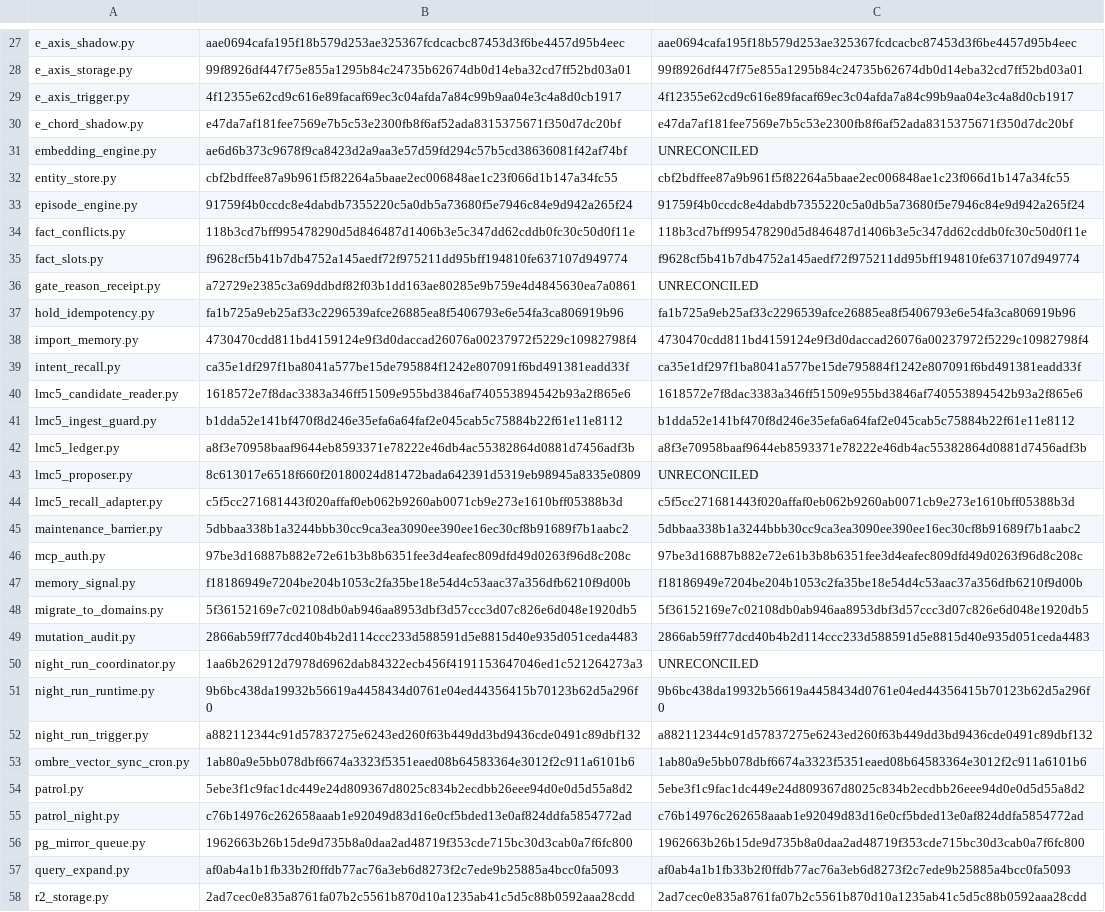
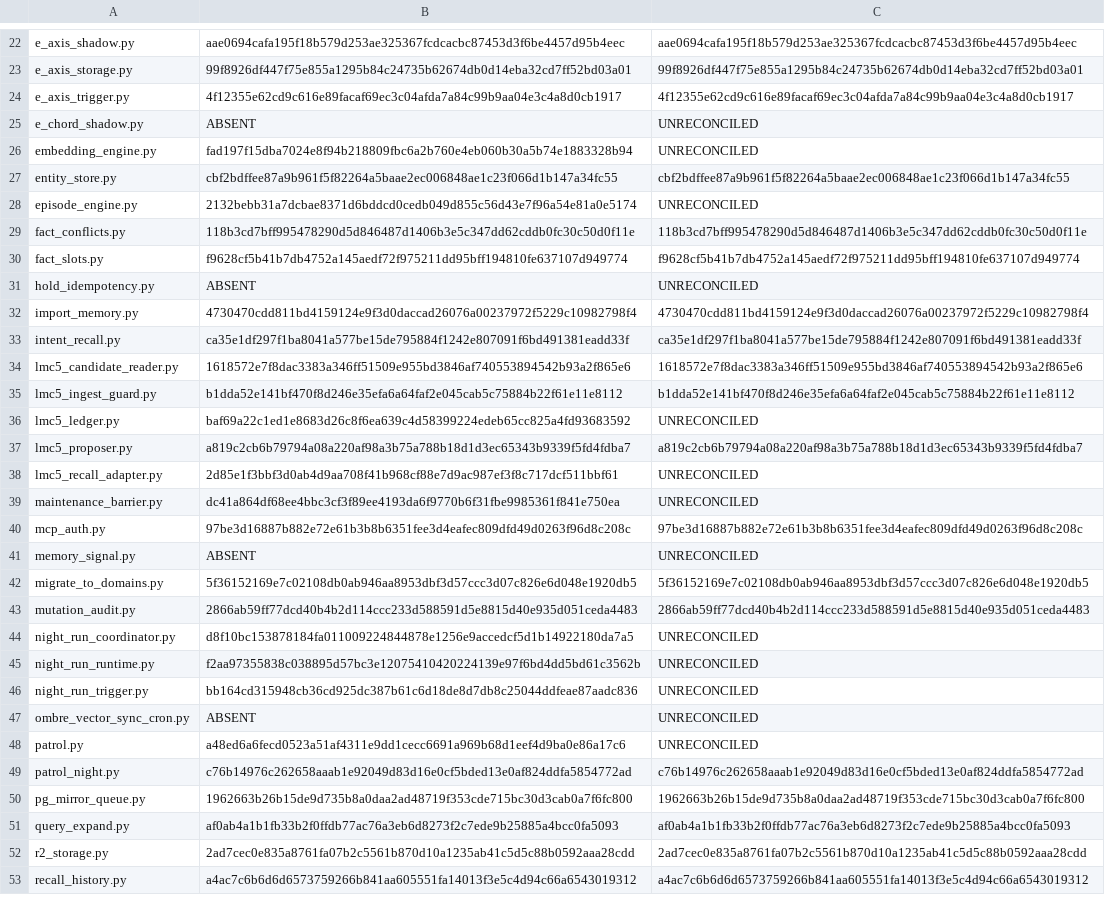
Before and after one commit to chaodeng060-source/Ombre-Brain, a TSV file: deploy/nas-live-reconciliation.tsv, drawn as a sheet; only a part is shown, gaps mark what is left out; the shorter side is filled out with more unchanged rows; the diff covers the shown part only.

```diff
--- a/deploy/nas-live-reconciliation.tsv
+++ b/deploy/nas-live-reconciliation.tsv
@@ -29,10 +24,9 @@ e_axis_storage.py	99f8926df447f75e855a1295b84c24735b62674db0d14eba32cd7ff52bd03a
 e_axis_trigger.py	4f12355e62cd9c616e89facaf69ec3c04afda7a84c99b9aa04e3c4a8d0cb1917	4f12355e62cd9c616e89facaf69ec3c04afda7a84c99b9aa04e3c4a8d0cb1917
-e_chord_shadow.py	e47da7af181fee7569e7b5c53e2300fb8f6af52ada8315375671f350d7dc20bf	e47da7af181fee7569e7b5c53e2300fb8f6af52ada8315375671f350d7dc20bf
-embedding_engine.py	ae6d6b373c9678f9ca8423d2a9aa3e57d59fd294c57b5cd38636081f42af74bf	UNRECONCILED
+e_chord_shadow.py	ABSENT	UNRECONCILED
+embedding_engine.py	fad197f15dba7024e8f94b218809fbc6a2b760e4eb060b30a5b74e1883328b94	UNRECONCILED
 entity_store.py	cbf2bdffee87a9b961f5f82264a5baae2ec006848ae1c23f066d1b147a34fc55	cbf2bdffee87a9b961f5f82264a5baae2ec006848ae1c23f066d1b147a34fc55
-episode_engine.py	91759f4b0ccdc8e4dabdb7355220c5a0db5a73680f5e7946c84e9d942a265f24	91759f4b0ccdc8e4dabdb7355220c5a0db5a73680f5e7946c84e9d942a265f24
+episode_engine.py	2132bebb31a7dcbae8371d6bddcd0cedb049d855c56d43e7f96a54e81a0e5174	UNRECONCILED
 fact_conflicts.py	118b3cd7bff995478290d5d846487d1406b3e5c347dd62cddb0fc30c50d0f11e	118b3cd7bff995478290d5d846487d1406b3e5c347dd62cddb0fc30c50d0f11e
 fact_slots.py	f9628cf5b41b7db4752a145aedf72f975211dd95bff194810fe637107d949774	f9628cf5b41b7db4752a145aedf72f975211dd95bff194810fe637107d949774
-gate_reason_receipt.py	a72729e2385c3a69ddbdf82f03b1dd163ae80285e9b759e4d4845630ea7a0861	UNRECONCILED
-hold_idempotency.py	fa1b725a9eb25af33c2296539afce26885ea8f5406793e6e54fa3ca806919b96	fa1b725a9eb25af33c2296539afce26885ea8f5406793e6e54fa3ca806919b96
+hold_idempotency.py	ABSENT	UNRECONCILED
 import_memory.py	4730470cdd811bd4159124e9f3d0daccad26076a00237972f5229c10982798f4	4730470cdd811bd4159124e9f3d0daccad26076a00237972f5229c10982798f4
@@ -41,15 +35,15 @@ lmc5_candidate_reader.py	1618572e7f8dac3383a346ff51509e955bd3846af740553894542b9
 lmc5_ingest_guard.py	b1dda52e141bf470f8d246e35efa6a64faf2e045cab5c75884b22f61e11e8112	b1dda52e141bf470f8d246e35efa6a64faf2e045cab5c75884b22f61e11e8112
-lmc5_ledger.py	a8f3e70958baaf9644eb8593371e78222e46db4ac55382864d0881d7456adf3b	a8f3e70958baaf9644eb8593371e78222e46db4ac55382864d0881d7456adf3b
-lmc5_proposer.py	8c613017e6518f660f20180024d81472bada642391d5319eb98945a8335e0809	UNRECONCILED
-lmc5_recall_adapter.py	c5f5cc271681443f020affaf0eb062b9260ab0071cb9e273e1610bff05388b3d	c5f5cc271681443f020affaf0eb062b9260ab0071cb9e273e1610bff05388b3d
-maintenance_barrier.py	5dbbaa338b1a3244bbb30cc9ca3ea3090ee390ee16ec30cf8b91689f7b1aabc2	5dbbaa338b1a3244bbb30cc9ca3ea3090ee390ee16ec30cf8b91689f7b1aabc2
+lmc5_ledger.py	baf69a22c1ed1e8683d26c8f6ea639c4d58399224edeb65cc825a4fd93683592	UNRECONCILED
+lmc5_proposer.py	a819c2cb6b79794a08a220af98a3b75a788b18d1d3ec65343b9339f5fd4fdba7	a819c2cb6b79794a08a220af98a3b75a788b18d1d3ec65343b9339f5fd4fdba7
+lmc5_recall_adapter.py	2d85e1f3bbf3d0ab4d9aa708f41b968cf88e7d9ac987ef3f8c717dcf511bbf61	UNRECONCILED
+maintenance_barrier.py	dc41a864df68ee4bbc3cf3f89ee4193da6f9770b6f31fbe9985361f841e750ea	UNRECONCILED
 mcp_auth.py	97be3d16887b882e72e61b3b8b6351fee3d4eafec809dfd49d0263f96d8c208c	97be3d16887b882e72e61b3b8b6351fee3d4eafec809dfd49d0263f96d8c208c
-memory_signal.py	f18186949e7204be204b1053c2fa35be18e54d4c53aac37a356dfb6210f9d00b	f18186949e7204be204b1053c2fa35be18e54d4c53aac37a356dfb6210f9d00b
+memory_signal.py	ABSENT	UNRECONCILED
 migrate_to_domains.py	5f36152169e7c02108db0ab946aa8953dbf3d57ccc3d07c826e6d048e1920db5	5f36152169e7c02108db0ab946aa8953dbf3d57ccc3d07c826e6d048e1920db5
 mutation_audit.py	2866ab59ff77dcd40b4b2d114ccc233d588591d5e8815d40e935d051ceda4483	2866ab59ff77dcd40b4b2d114ccc233d588591d5e8815d40e935d051ceda4483
-night_run_coordinator.py	1aa6b262912d7978d6962dab84322ecb456f4191153647046ed1c521264273a3	UNRECONCILED
-night_run_runtime.py	9b6bc438da19932b56619a4458434d0761e04ed44356415b70123b62d5a296f0	9b6bc438da19932b56619a4458434d0761e04ed44356415b70123b62d5a296f0
-night_run_trigger.py	a882112344c91d57837275e6243ed260f63b449dd3bd9436cde0491c89dbf132	a882112344c91d57837275e6243ed260f63b449dd3bd9436cde0491c89dbf132
-ombre_vector_sync_cron.py	1ab80a9e5bb078dbf6674a3323f5351eaed08b64583364e3012f2c911a6101b6	1ab80a9e5bb078dbf6674a3323f5351eaed08b64583364e3012f2c911a6101b6
-patrol.py	5ebe3f1c9fac1dc449e24d809367d8025c834b2ecdbb26eee94d0e0d5d55a8d2	5ebe3f1c9fac1dc449e24d809367d8025c834b2ecdbb26eee94d0e0d5d55a8d2
+night_run_coordinator.py	d8f10bc153878184fa011009224844878e1256e9accedcf5d1b14922180da7a5	UNRECONCILED
+night_run_runtime.py	f2aa97355838c038895d57bc3e12075410420224139e97f6bd4dd5bd61c3562b	UNRECONCILED
+night_run_trigger.py	bb164cd315948cb36cd925dc387b61c6d18de8d7db8c25044ddfeae87aadc836	UNRECONCILED
+ombre_vector_sync_cron.py	ABSENT	UNRECONCILED
+patrol.py	a48ed6a6fecd0523a51af4311e9dd1cecc6691a969b68d1eef4d9ba0e86a17c6	UNRECONCILED
 patrol_night.py	c76b14976c262658aaab1e92049d83d16e0cf5bded13e0af824ddfa5854772ad	c76b14976c262658aaab1e92049d83d16e0cf5bded13e0af824ddfa5854772ad
```
Also changed, not shown: 10 removed rows and 36 edited cells elsewhere in this file.
